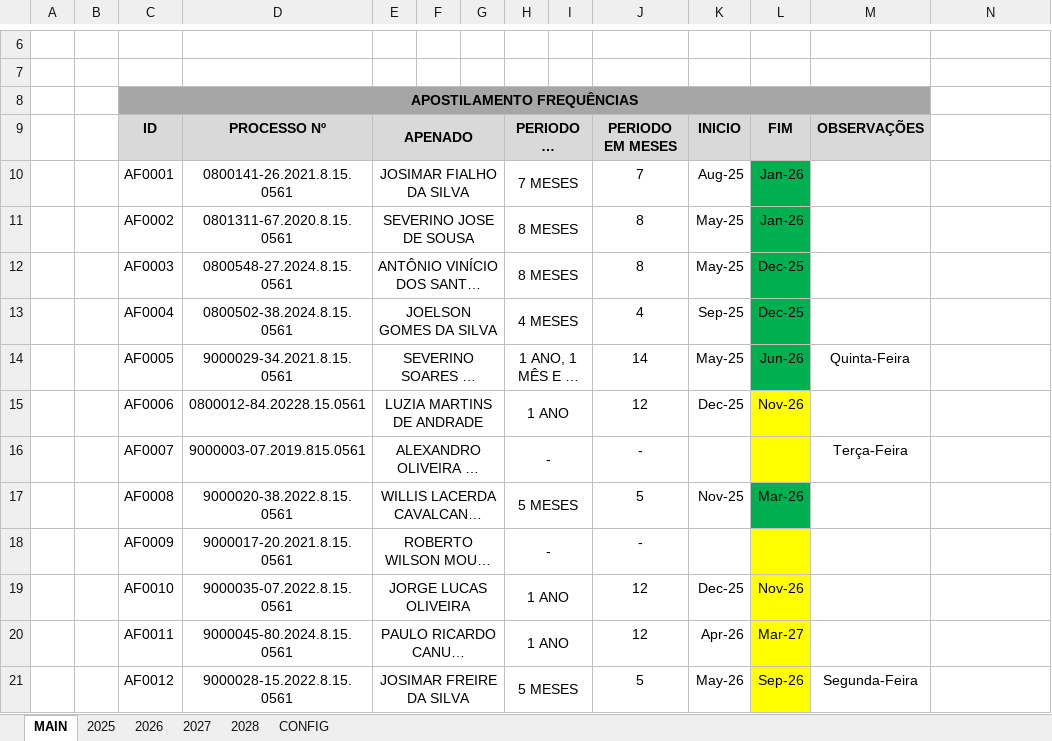
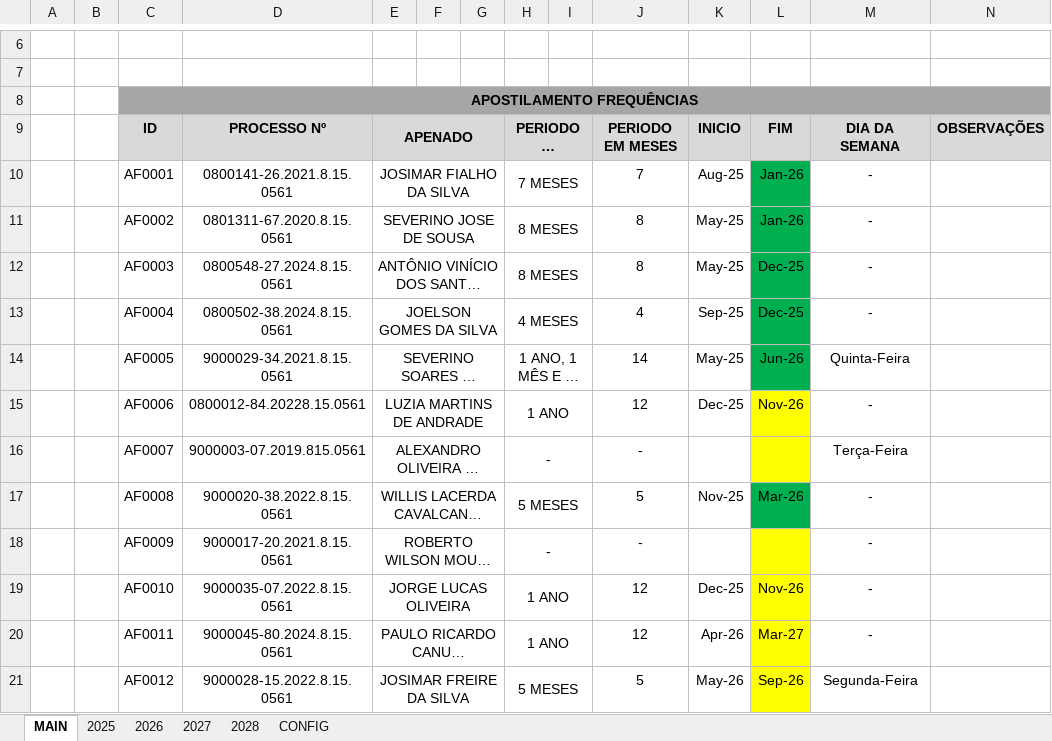
Before and after one commit to NoScandalize/prefeitura-docs, an Excel workbook: arquivos/frequencias/apostilamento-frequencias.xlsx, sheet MAIN, drawn as a sheet; only a part is shown, gaps mark what is left out; long unchanged cells end in …; values as stored, in another font and other column widths than the file's, no borders; the diff covers the shown part only; the diff names each change by its address in the sheet, - before the commit and + after, or states it on an @@ line.

```diff
--- a/arquivos/frequencias/apostilamento-frequencias.xlsx (sheet MAIN)
+++ b/arquivos/frequencias/apostilamento-frequencias.xlsx (sheet MAIN)
-C8:M8 merged
+C8:N8 merged
-N8 fill: none
+N8 fill: #A6A6A6
-M9: OBSERVAÇÕES
+M9: DIA DA SEMANA
-N9: (empty)
+N9: OBSERVAÇÕES
-N9 fill: none
+N9 fill: #D9D9D9
-M10:M13: (empty)
+M10:M13: -
-M15: (empty)
+M15: -
-M17:M20: (empty)
+M17:M20: -
```
Also changed, not shown: 12 edited cells elsewhere in this sheet, sheet 2026, sheet CONFIG, 21 other files.
